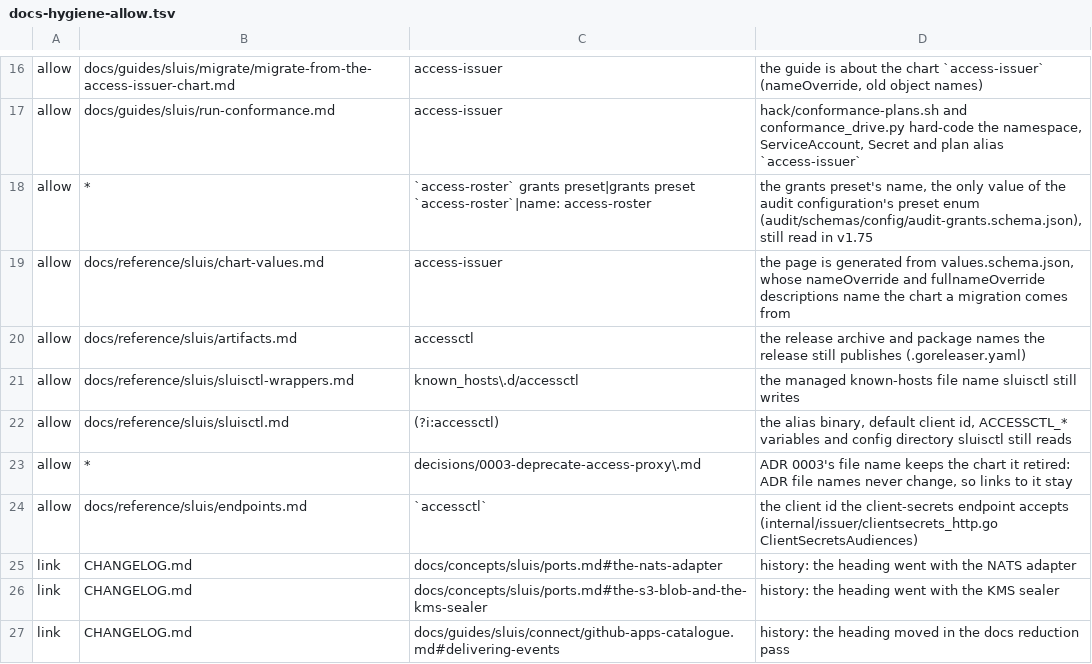
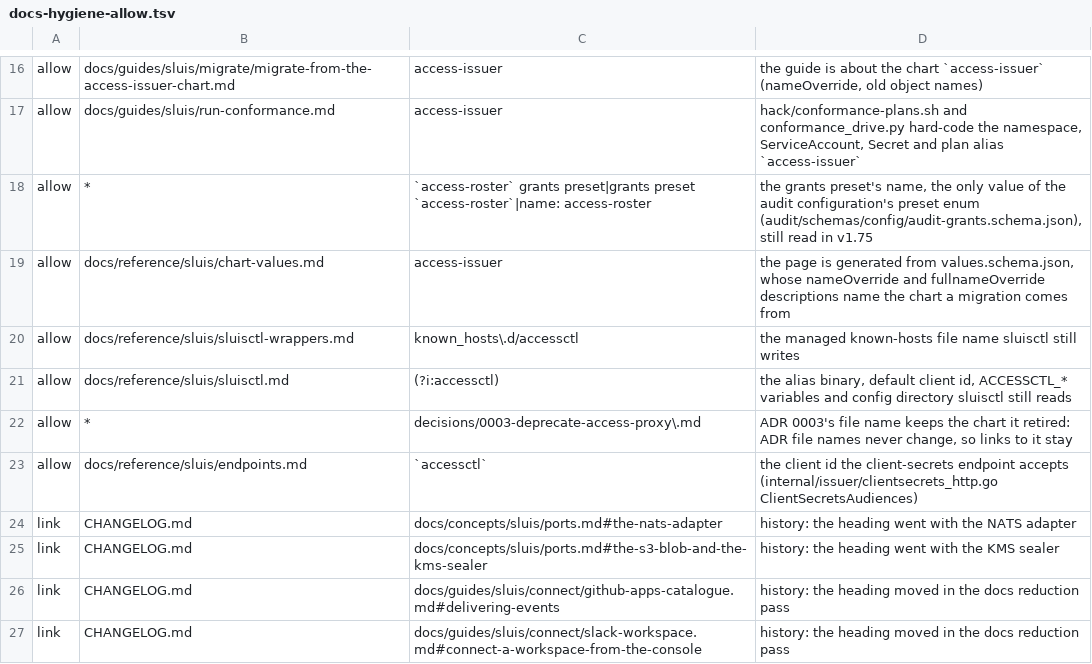
Before and after one commit to truvity/sluis, a TSV file: hack/docs-hygiene-allow.tsv, drawn as a sheet; only a part is shown, gaps mark what is left out; the shorter side is filled out with more unchanged rows.

```diff
--- a/hack/docs-hygiene-allow.tsv
+++ b/hack/docs-hygiene-allow.tsv
@@ -19,3 +19,2 @@ allow	*	`access-roster` grants preset|grants preset `access-roster`|name: access
 allow	docs/reference/sluis/chart-values.md	access-issuer	the page is generated from values.schema.json, whose nameOverride and fullnameOverride descriptions name the chart a migration comes from
-allow	docs/reference/sluis/artifacts.md	accessctl	the release archive and package names the release still publishes (.goreleaser.yaml)
 allow	docs/reference/sluis/sluisctl-wrappers.md	known_hosts\.d/accessctl	the managed known-hosts file name sluisctl still writes
```
Also changed, not shown: 8 other files.
